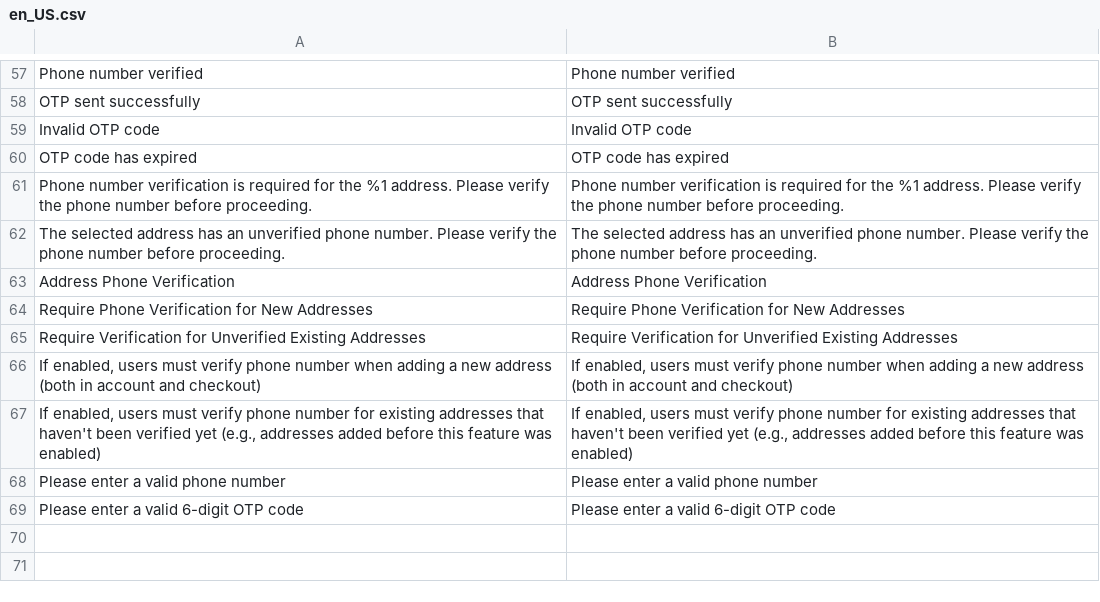
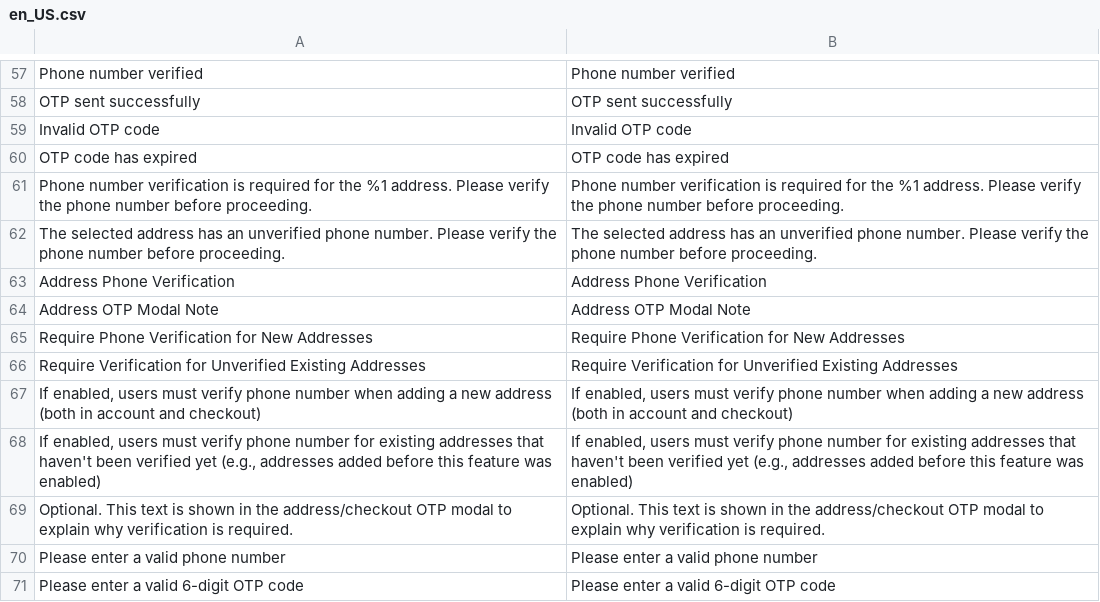
Before and after one commit to orkank/Magento2-OTP-Phone-Verification, a CSV file: i18n/en_US.csv, drawn as a sheet; only a part is shown, gaps mark what is left out; the diff names each change by its address in the sheet, - before the commit and + after, or states it on an @@ line.

```diff
--- a/i18n/en_US.csv
+++ b/i18n/en_US.csv
+row 64: Address OTP Modal Note | Address OTP Modal Note
+row 69: Optional. This text is shown in the address/checkout OTP modal to explain why verification is required. | Optional. This text is shown in the address/checkout OTP modal to explain why verification is required.
```
Also changed, not shown: i18n/tr_TR.csv, 10 other files.
